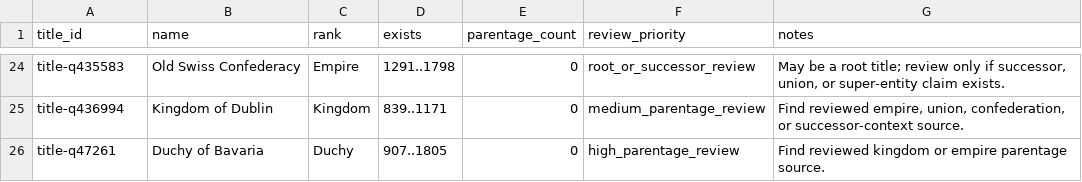
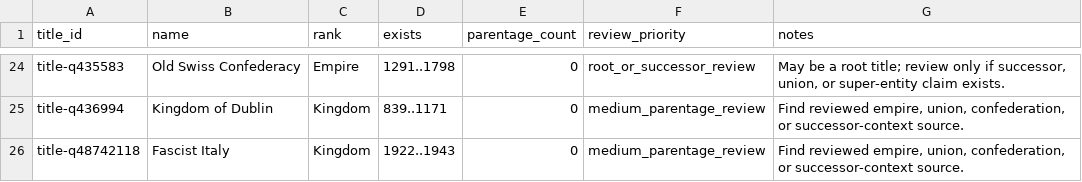
Before and after one commit to giodl73-repo/DUCHY, a TSV file: data/staging/parentage-gap-shards/batch-004.tsv, drawn as a sheet; only a part is shown, gaps mark what is left out.

```diff
--- a/data/staging/parentage-gap-shards/batch-004.tsv
+++ b/data/staging/parentage-gap-shards/batch-004.tsv
@@ -25,2 +25,2 @@ title-q435583	Old Swiss Confederacy	Empire	1291..1798	0	root_or_successor_review
 title-q436994	Kingdom of Dublin	Kingdom	839..1171	0	medium_parentage_review	Find reviewed empire, union, confederation, or successor-context source.
-title-q47261	Duchy of Bavaria	Duchy	907..1805	0	high_parentage_review	Find reviewed kingdom or empire parentage source.
+title-q48742118	Fascist Italy	Kingdom	1922..1943	0	medium_parentage_review	Find reviewed empire, union, confederation, or successor-context source.
```
Also changed, not shown: data/staging/parentage-gap-shards/batch-005.tsv, data/staging/parentage-gap-shards/batch-006.tsv, 19 other files.
